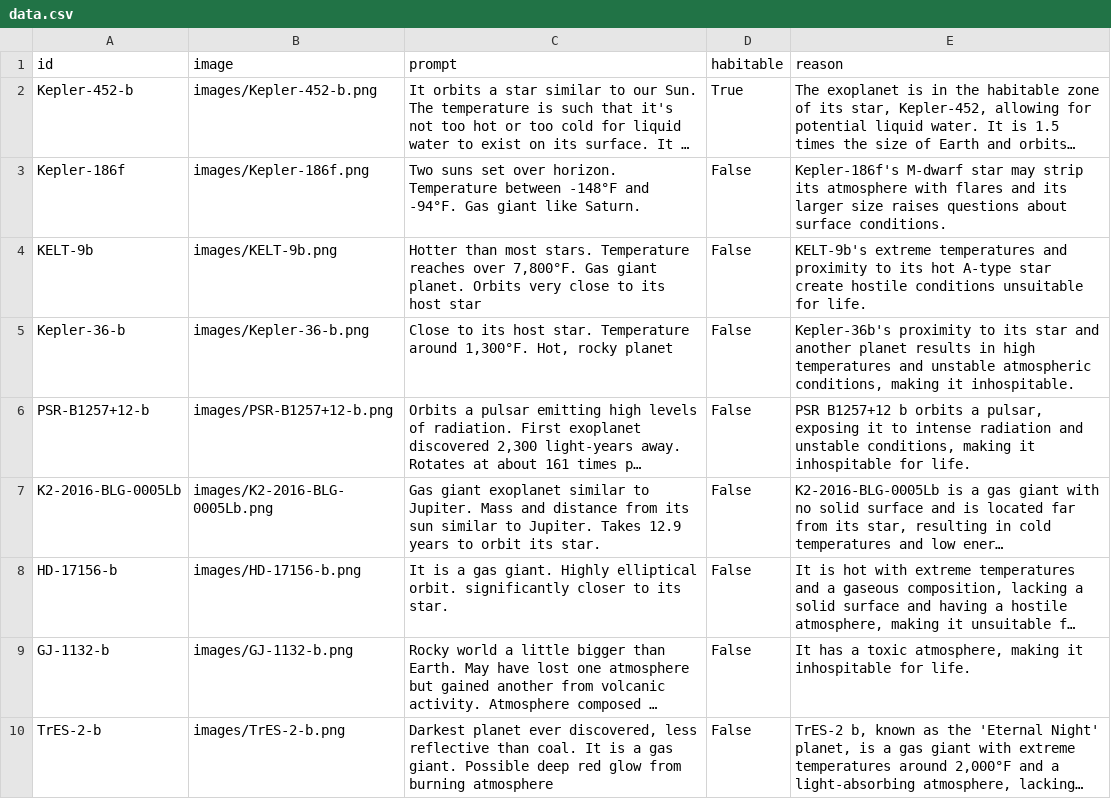
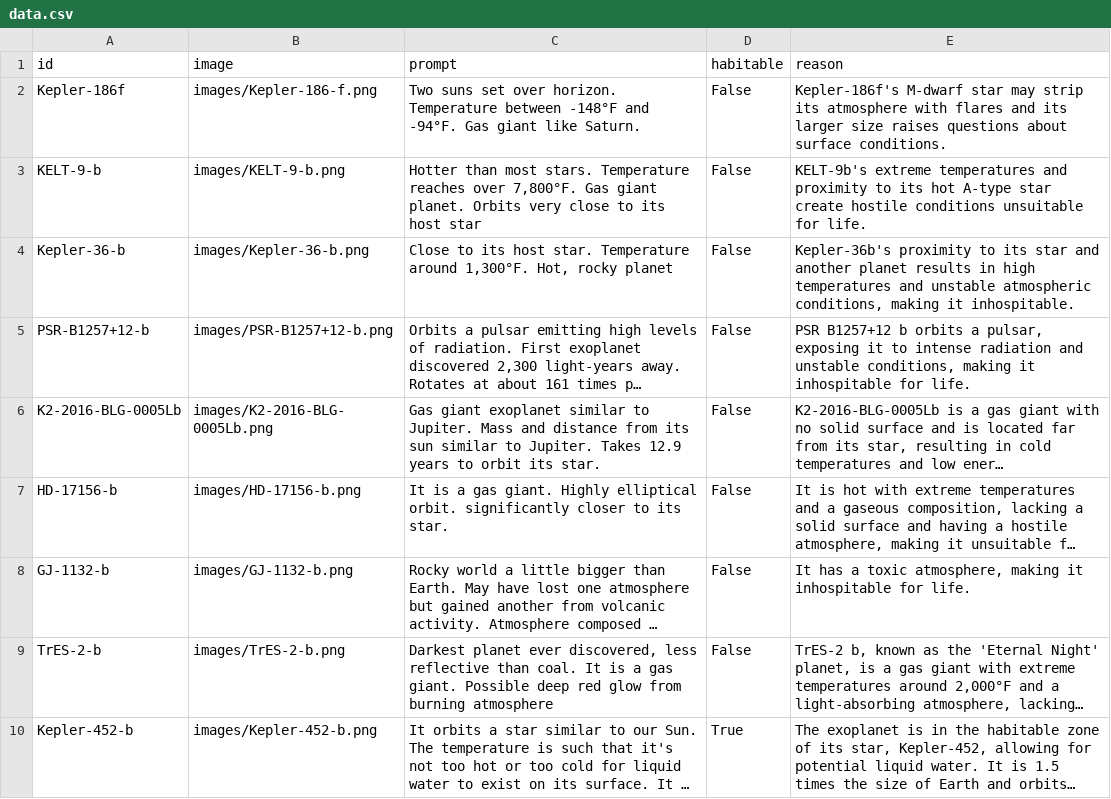
Before and after one commit to getpauze/exoexo, a CSV file: data.csv, drawn as a sheet; long unchanged cells end in …; addresses are those after the commit; the diff names each change by its address in the sheet, - before the commit and + after, or states it on an @@ line.

```diff
--- a/data.csv
+++ b/data.csv
-B2 (image): images/Kepler-186f.png
+B2 (image): images/Kepler-186-f.png
-A3 (id): KELT-9b
+A3 (id): KELT-9-b
-B3 (image): images/KELT-9b.png
+B3 (image): images/KELT-9-b.png
@@ row 2 moved to row 10: Kepler-452-b @@
```
Also changed, not shown: 5 other files.
